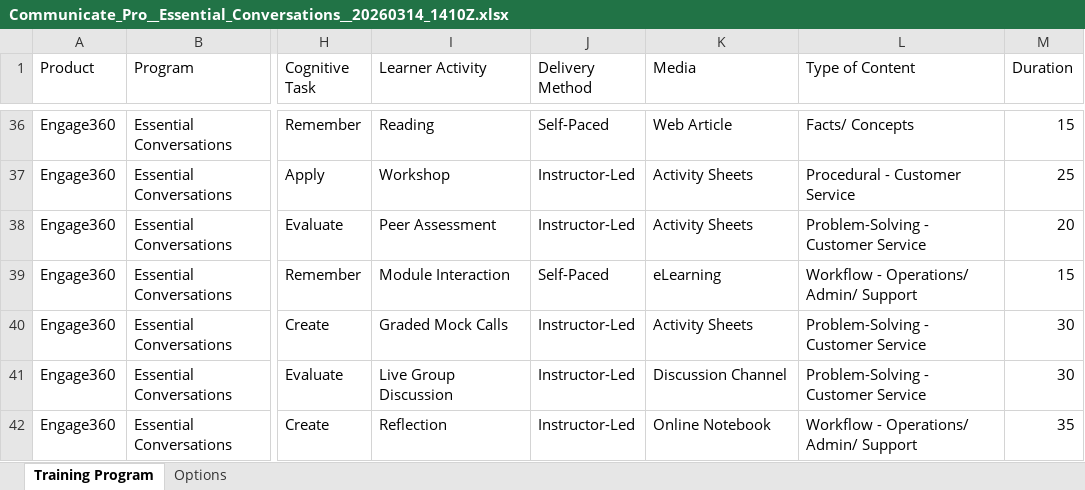
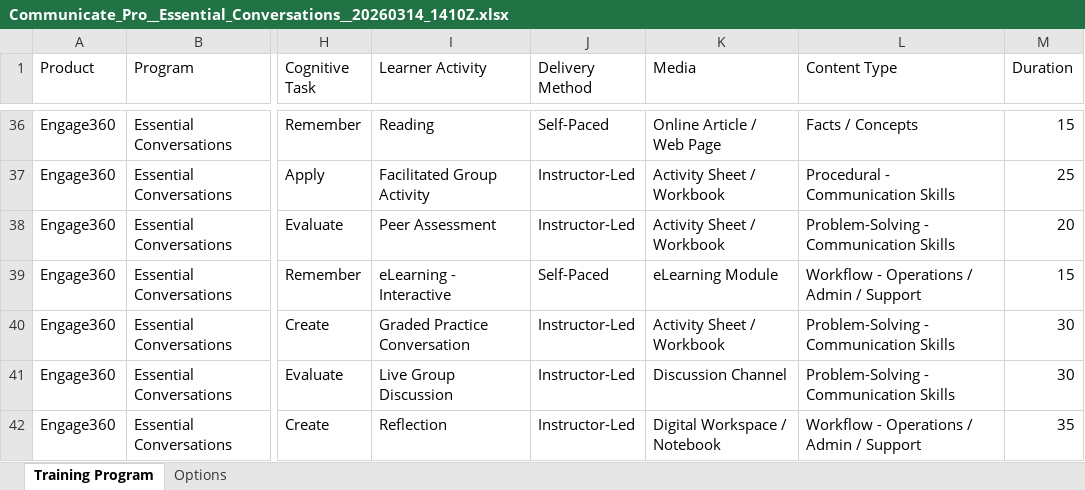
Before and after one commit to kevintabora/portfolio, an Excel workbook: assets/Communicate_Pro__Essential_Conversations__20260314_1410Z.xlsx, sheet Training Program, drawn as a sheet; only a part is shown, gaps mark what is left out; values as stored, in another font and other column widths than the file's, no borders; the diff covers the shown part only; the diff names each change by its address in the sheet, - before the commit and + after, or states it on an @@ line.

```diff
--- a/assets/Communicate_Pro__Essential_Conversations__20260314_1410Z.xlsx (sheet Training Program)
+++ b/assets/Communicate_Pro__Essential_Conversations__20260314_1410Z.xlsx (sheet Training Program)
-L1: Type of Content
+L1: Content Type
-K36 (Media): Web Article
+K36 (Media): Online Article / Web Page
-L36 (Content Type): Facts/ Concepts
+L36 (Content Type): Facts / Concepts
-I37 (Learner Activity): Workshop
+I37 (Learner Activity): Facilitated Group Activity
-K37:K38 (Media): Activity Sheets
+K37:K38 (Media): Activity Sheet / Workbook
-L37 (Content Type): Procedural - Customer Service
+L37 (Content Type): Procedural - Communication Skills
-L38 (Content Type): Problem-Solving - Customer Service
+L38 (Content Type): Problem-Solving - Communication Skills
-I39 (Learner Activity): Module Interaction
+I39 (Learner Activity): eLearning - Interactive
-K39 (Media): eLearning
+K39 (Media): eLearning Module
-L39 (Content Type): Workflow - Operations/ Admin/ Support
+L39 (Content Type): Workflow - Operations / Admin / Support
-I40 (Learner Activity): Graded Mock Calls
+I40 (Learner Activity): Graded Practice Conversation
-K40 (Media): Activity Sheets
+K40 (Media): Activity Sheet / Workbook
-L40:L41 (Content Type): Problem-Solving - Customer Service
+L40:L41 (Content Type): Problem-Solving - Communication Skills
-K42 (Media): Online Notebook
+K42 (Media): Digital Workspace / Notebook
-L42 (Content Type): Workflow - Operations/ Admin/ Support
+L42 (Content Type): Workflow - Operations / Admin / Support
```
Also changed, not shown: 79 edited cells elsewhere in this sheet, sheet Options.
